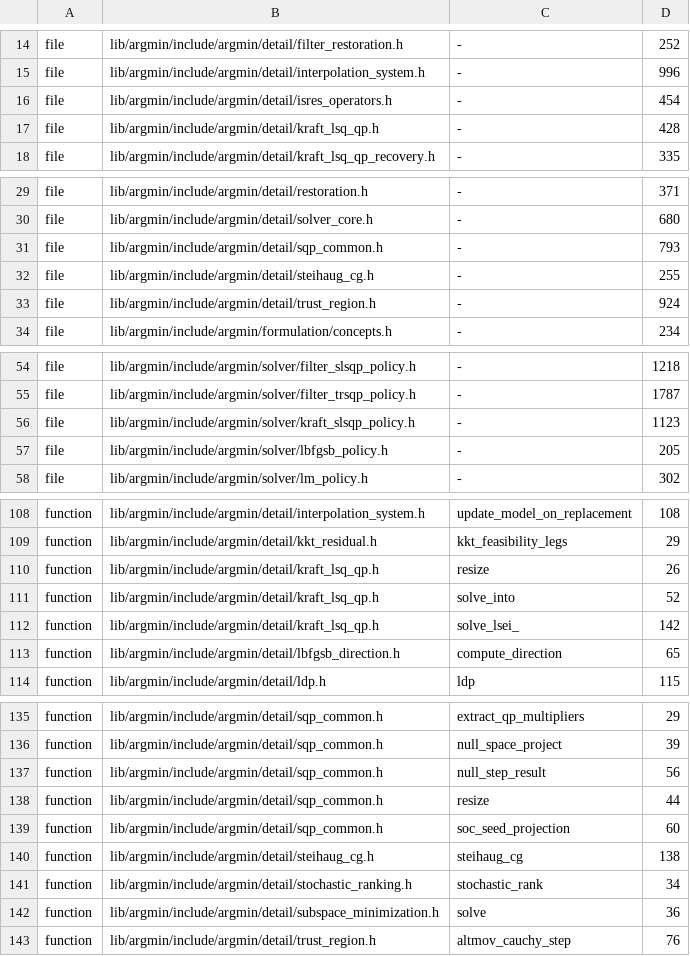
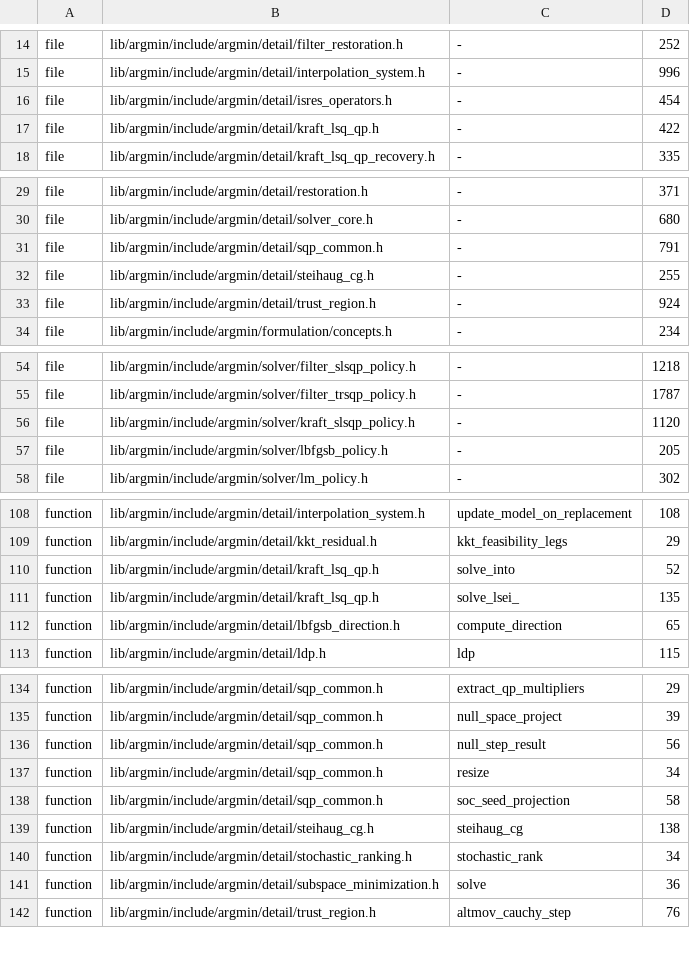
Before and after one commit to skrede/argmin, a TSV file: scripts/size_baseline.tsv, drawn as a sheet; only a part is shown, gaps mark what is left out; the diff covers the shown part only.

Commit message:
Fix: size the phase-1 factorization and the box-row workspaces so a fixed-dimension SQP allocates nothing from its first solve.
- Bound the active-set phase-1 QR storage by the compile-time dimension and drop the optional equality-count constructor argument
- Size the Kraft LSQ and recovery workspaces from the step box's finite entries instead of an all-finite upper bound
- Size the warm-start projection's LDP and NNLS workspaces from the box at init instead of worst-case rows and a lazily grown factorization
- Gate the first solve after construction for the four line-search SQP policies on a half-infinite box, on the phase-1 path, and on the active-set solver as the dense adapter configures it
- Raise the CI allocation-gate count to 24, cite the new gates in the rt-safety matrix, and re-record the size baseline down

```diff
--- a/scripts/size_baseline.tsv
+++ b/scripts/size_baseline.tsv
@@ -16,3 +16,3 @@ file	lib/argmin/include/argmin/detail/interpolation_system.h	-	996
 file	lib/argmin/include/argmin/detail/isres_operators.h	-	454
-file	lib/argmin/include/argmin/detail/kraft_lsq_qp.h	-	428
+file	lib/argmin/include/argmin/detail/kraft_lsq_qp.h	-	422
 file	lib/argmin/include/argmin/detail/kraft_lsq_qp_recovery.h	-	335
@@ -30,3 +30,3 @@ file	lib/argmin/include/argmin/detail/restoration.h	-	371
 file	lib/argmin/include/argmin/detail/solver_core.h	-	680
-file	lib/argmin/include/argmin/detail/sqp_common.h	-	793
+file	lib/argmin/include/argmin/detail/sqp_common.h	-	791
 file	lib/argmin/include/argmin/detail/steihaug_cg.h	-	255
@@ -55,3 +55,3 @@ file	lib/argmin/include/argmin/solver/filter_slsqp_policy.h	-	1218
 file	lib/argmin/include/argmin/solver/filter_trsqp_policy.h	-	1787
-file	lib/argmin/include/argmin/solver/kraft_slsqp_policy.h	-	1123
+file	lib/argmin/include/argmin/solver/kraft_slsqp_policy.h	-	1120
 file	lib/argmin/include/argmin/solver/lbfgsb_policy.h	-	205
@@ -109,5 +109,4 @@ function	lib/argmin/include/argmin/detail/interpolation_system.h	update_model_on
 function	lib/argmin/include/argmin/detail/kkt_residual.h	kkt_feasibility_legs	29
-function	lib/argmin/include/argmin/detail/kraft_lsq_qp.h	resize	26
 function	lib/argmin/include/argmin/detail/kraft_lsq_qp.h	solve_into	52
-function	lib/argmin/include/argmin/detail/kraft_lsq_qp.h	solve_lsei_	142
+function	lib/argmin/include/argmin/detail/kraft_lsq_qp.h	solve_lsei_	135
 function	lib/argmin/include/argmin/detail/lbfgsb_direction.h	compute_direction	65
@@ -137,4 +136,4 @@ function	lib/argmin/include/argmin/detail/sqp_common.h	null_space_project	39
 function	lib/argmin/include/argmin/detail/sqp_common.h	null_step_result	56
-function	lib/argmin/include/argmin/detail/sqp_common.h	resize	44
-function	lib/argmin/include/argmin/detail/sqp_common.h	soc_seed_projection	60
+function	lib/argmin/include/argmin/detail/sqp_common.h	resize	34
+function	lib/argmin/include/argmin/detail/sqp_common.h	soc_seed_projection	58
 function	lib/argmin/include/argmin/detail/steihaug_cg.h	steihaug_cg	138
```
Also changed, not shown: 1 edited cell elsewhere in this file, 22 other files.
